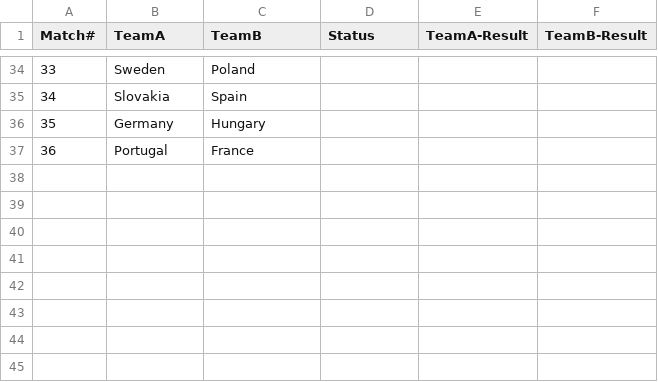
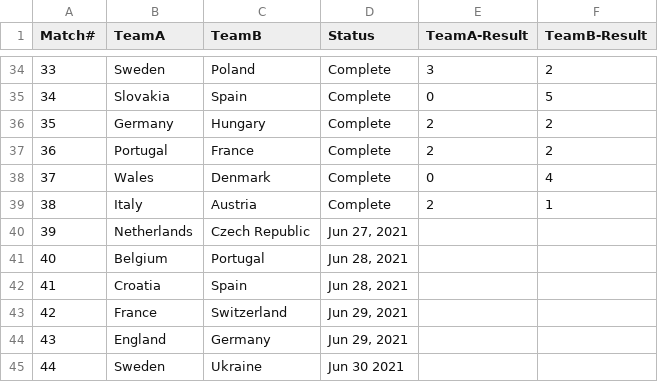
Before and after one commit to anoobbacker/leaderboard-html-css-js, a CSV file: _data/results-eurocup2020.csv, drawn as a sheet; only a part is shown, gaps mark what is left out; the diff covers the shown part only.

```diff
--- a/_data/results-eurocup2020.csv
+++ b/_data/results-eurocup2020.csv
@@ -34,4 +34,12 @@ Match#,TeamA,TeamB,Status,TeamA-Result,TeamB-Result
-33,Sweden,Poland,,,
-34,Slovakia,Spain,,,
-35,Germany,Hungary,,,
-36,Portugal,France,,,
+33,Sweden,Poland,Complete,3,2
+34,Slovakia,Spain,Complete,0,5
+35,Germany,Hungary,Complete,2,2
+36,Portugal,France,Complete,2,2
+37,Wales,Denmark,Complete,0,4
+38,Italy,Austria,Complete,2,1
+39,Netherlands,Czech Republic,"Jun 27, 2021",,
+40,Belgium,Portugal,"Jun 28, 2021",,
+41,Croatia,Spain,"Jun 28, 2021",,
+42,France,Switzerland,"Jun 29, 2021",,
+43,England,Germany,"Jun 29, 2021",,
+44,Sweden,Ukraine,Jun 30 2021,,
```
Also changed, not shown: 57 edited cells elsewhere in this file, _data/predict-eurocup2020.csv.
